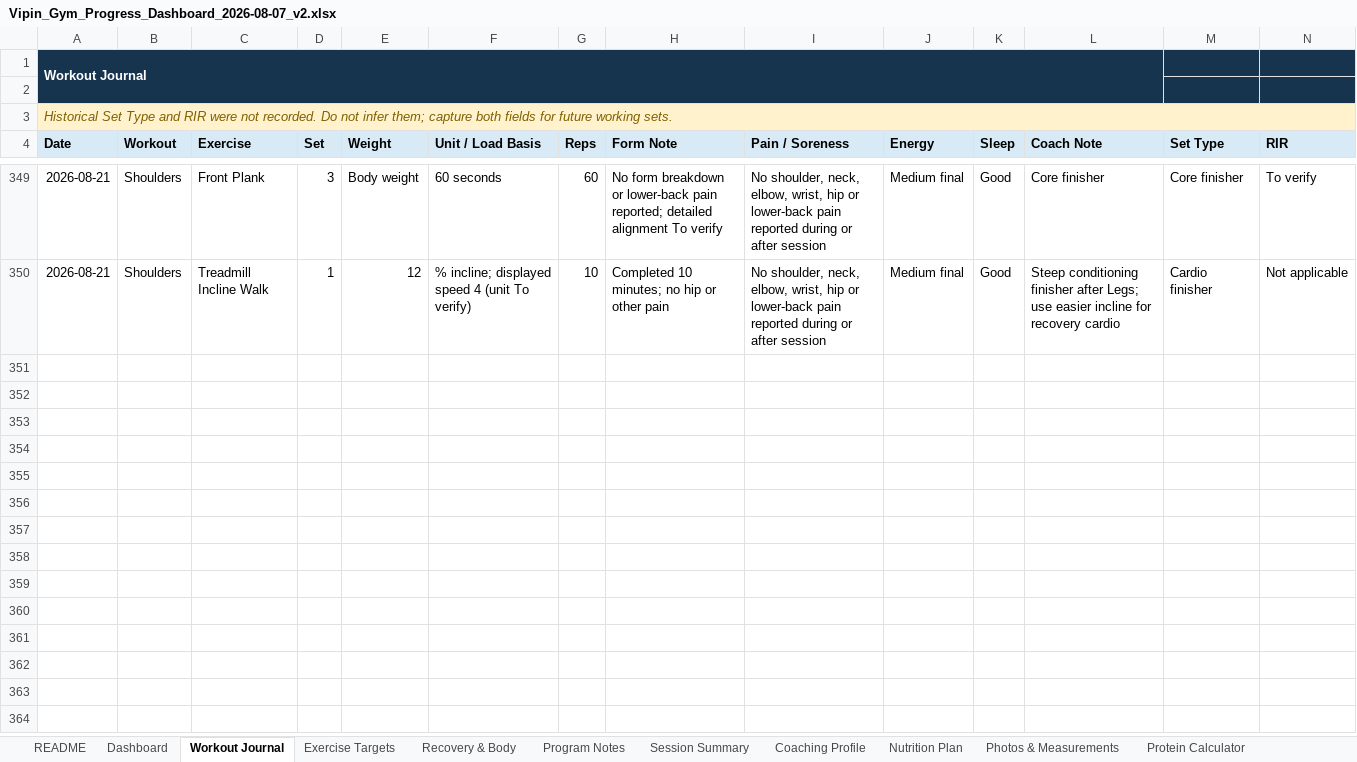
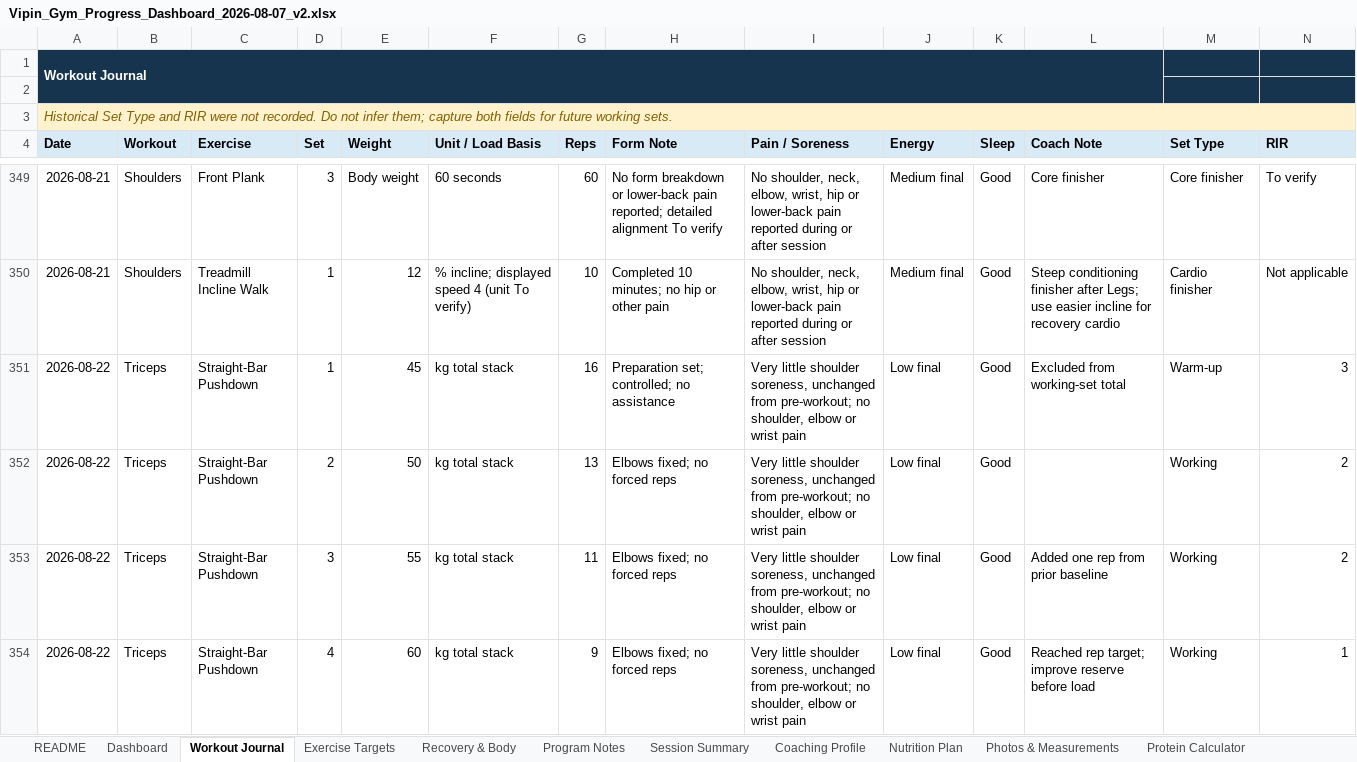
Before and after one commit to vippinn-ai/vipin-gym-dashboard, an Excel workbook: Vipin_Gym_Progress_Dashboard_2026-08-07_v2.xlsx, sheet Workout Journal, drawn as a sheet; only a part is shown, gaps mark what is left out; values as stored, in another font and other column widths than the file's, no borders; conditional formats and table styles not drawn; the diff covers the shown part only; the diff names each change by its address in the sheet, - before the commit and + after, or states it on an @@ line.

Commit message:
Log August 22 triceps workout

```diff
--- a/Vipin_Gym_Progress_Dashboard_2026-08-07_v2.xlsx (sheet Workout Journal)
+++ b/Vipin_Gym_Progress_Dashboard_2026-08-07_v2.xlsx (sheet Workout Journal)
+row 351: 2026-08-22 | Triceps | Straight-Bar Pushdown | 1 | 45 | kg total stack | 16 | Preparation set; controlled; no assistance | Very little shoulder soreness, unchanged from pre-workout; no shoulder, elbow or wrist pain | Low final | Good | Excluded from working-set total | Warm-up | 3
+row 352: 2026-08-22 | Triceps | Straight-Bar Pushdown | 2 | 50 | kg total stack | 13 | Elbows fixed; no forced reps | Very little shoulder soreness, unchanged from pre-workout; no shoulder, elbow or wrist pain | Low final | Good |  | Working | 2
+row 353: 2026-08-22 | Triceps | Straight-Bar Pushdown | 3 | 55 | kg total stack | 11 | Elbows fixed; no forced reps | Very little shoulder soreness, unchanged from pre-workout; no shoulder, elbow or wrist pain | Low final | Good | Added one rep from prior baseline | Working | 2
+row 354: 2026-08-22 | Triceps | Straight-Bar Pushdown | 4 | 60 | kg total stack | 9 | Elbows fixed; no forced reps | Very little shoulder soreness, unchanged from pre-workout; no shoulder, elbow or wrist pain | Low final | Good | Reached rep target; improve reserve before load | Working | 1
```
Also changed, not shown: 16 added rows elsewhere in this sheet, sheet Dashboard, sheet Exercise Targets, sheet Program Notes, sheet Session Summary, sheet Recovery & Body, sheet Coaching Profile, charts or pictures, gym-dashboard/public/sources/Vipin_Gym_Progress_Dashboard_2026-08-07_v2.xlsx, 4 other files.
